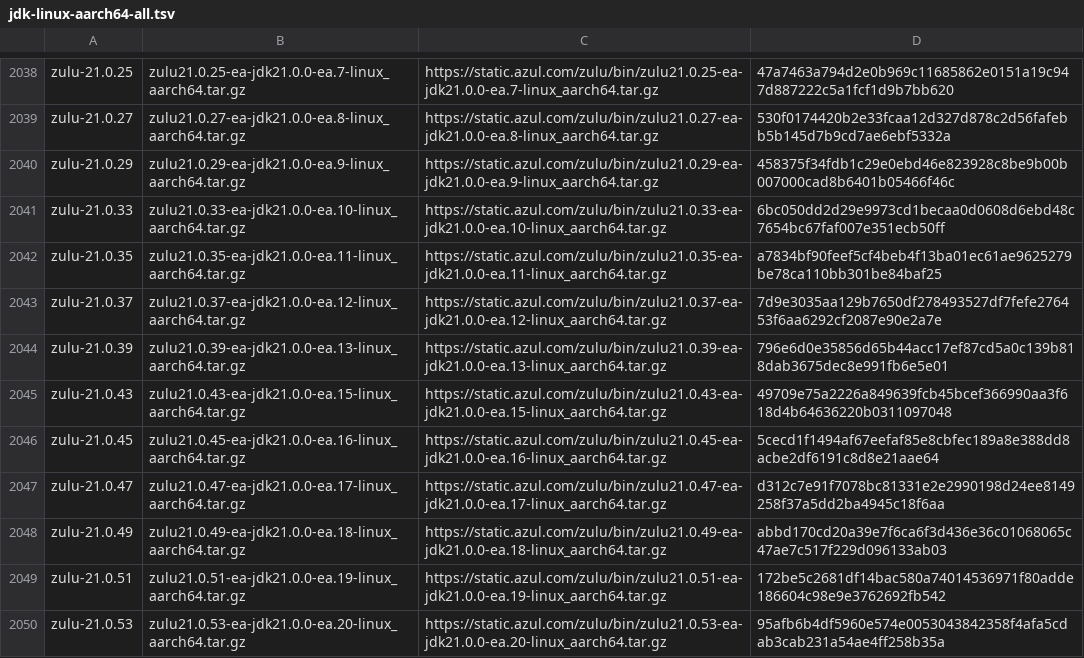
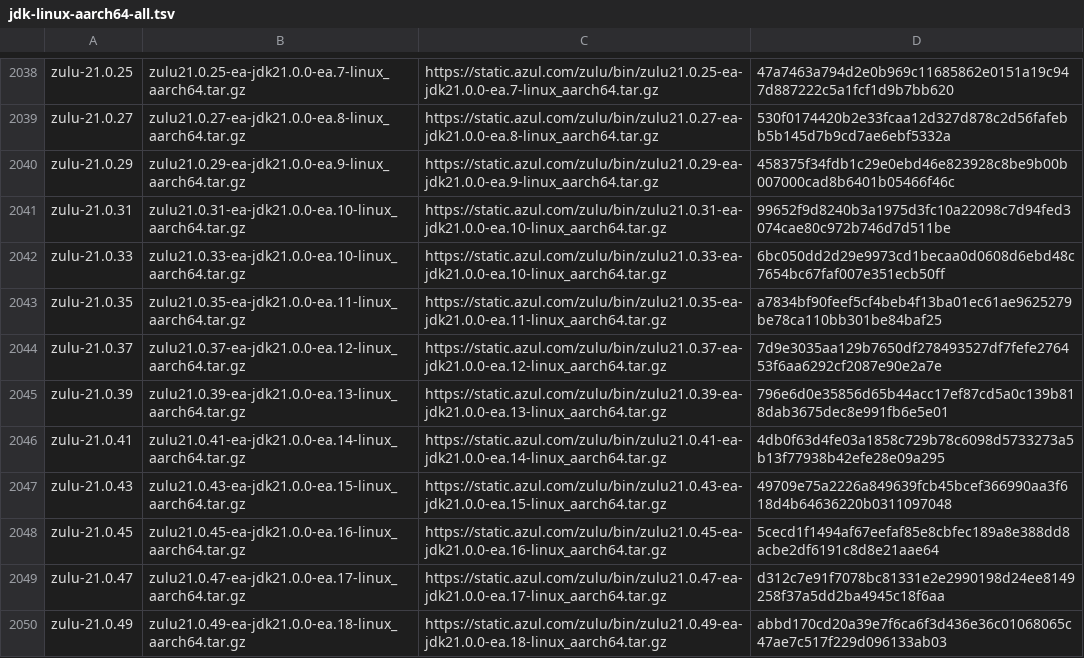
Before and after one commit to mise-plugins/rtx-java, a TSV file: data/jdk-linux-aarch64-all.tsv, drawn as a sheet; only a part is shown, gaps mark what is left out; the shorter side is filled out with more unchanged rows; the diff names each change by its address in the sheet, - before the commit and + after, or states it on an @@ line.

```diff
--- a/data/jdk-linux-aarch64-all.tsv
+++ b/data/jdk-linux-aarch64-all.tsv
+row 2041: zulu-21.0.31 | zulu21.0.31-ea-jdk21.0.0-ea.10-linux_aarch64.tar.gz | https://static.azul.com/zulu/bin/zulu21.0.31-ea-jdk21.0.0-ea.10-linux_aarch64.tar.gz | 99652f9d8240b3a1975d3fc10a22098c7d94fed3074cae80c972b746d7d511be
+row 2046: zulu-21.0.41 | zulu21.0.41-ea-jdk21.0.0-ea.14-linux_aarch64.tar.gz | https://static.azul.com/zulu/bin/zulu21.0.41-ea-jdk21.0.0-ea.14-linux_aarch64.tar.gz | 4db0f63d4fe03a1858c729b78c6098d5733273a5b13f77938b42efe28e09a295
```
Also changed, not shown: data/jdk-linux-aarch64-ea.tsv, data/jdk-linux-x86_64-all.tsv, 9 other files.
